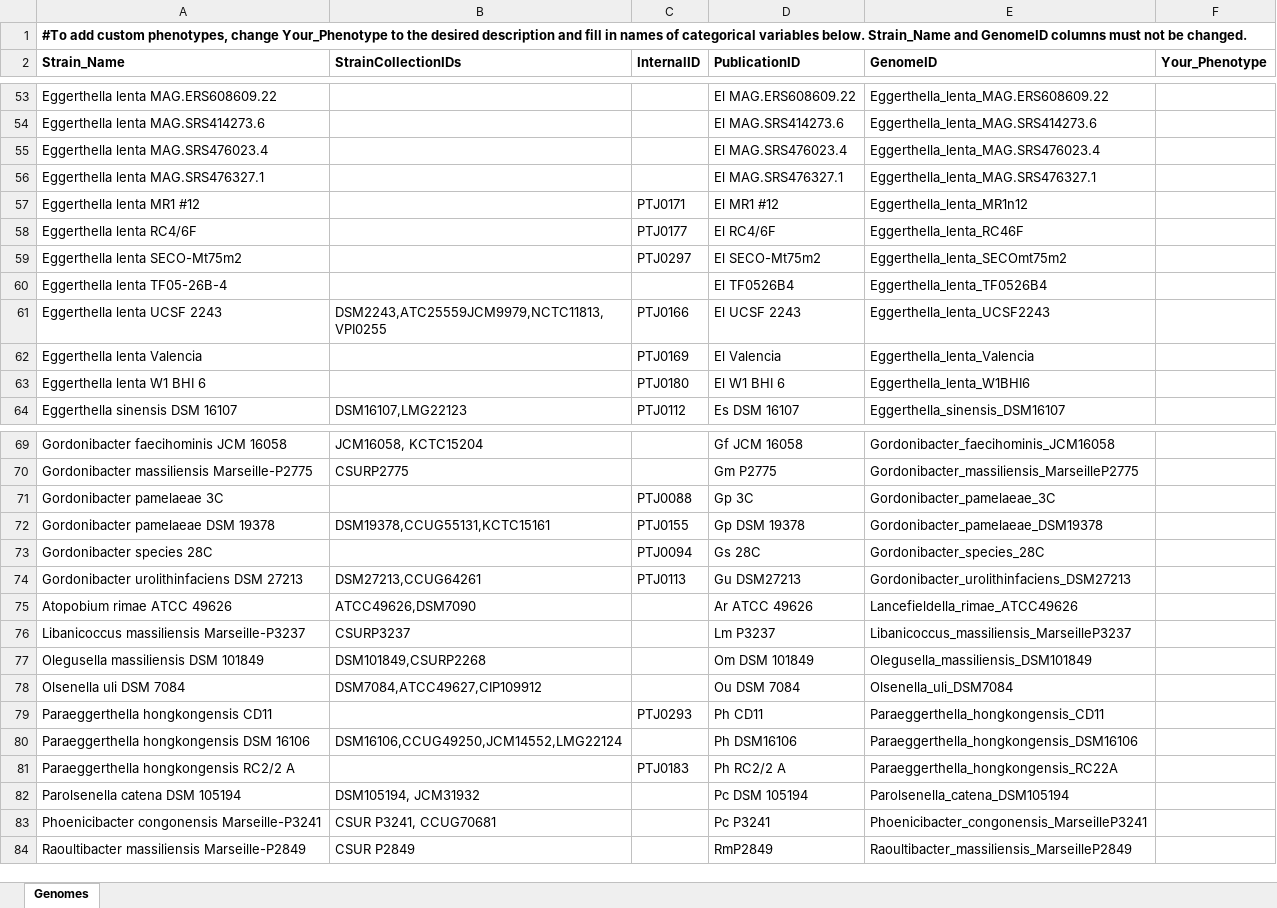
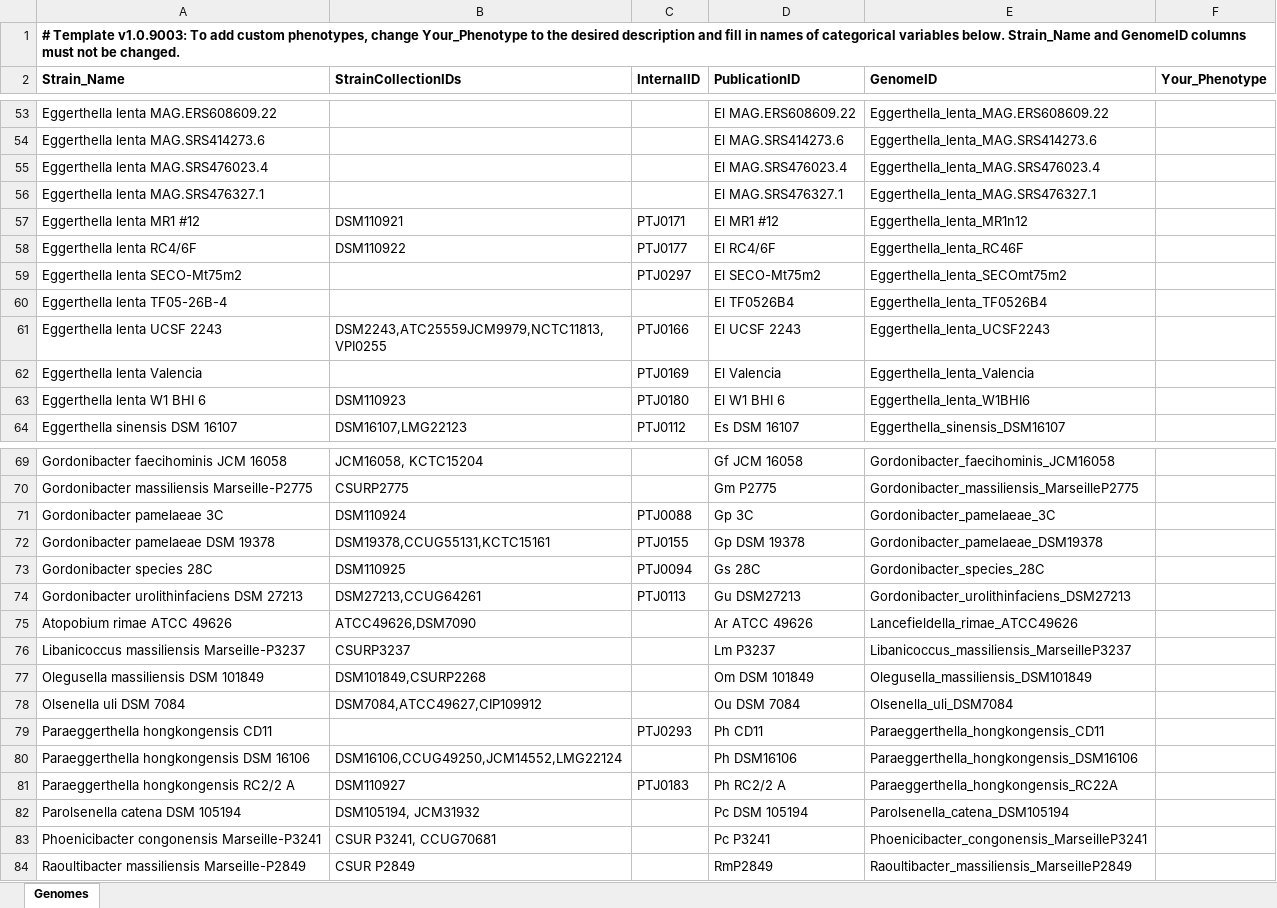
Before and after one commit to turnbaughlab/ElenMatchR, an Excel workbook: inst/app/resources/ElenMatchR_template.xlsx, sheet Genomes, drawn as a sheet; only a part is shown, gaps mark what is left out; values as stored, in another font and other column widths than the file's, no borders; conditional formats not drawn; the diff covers the shown part only; the diff names each change by its address in the sheet, - before the commit and + after, or states it on an @@ line.

```diff
--- a/inst/app/resources/ElenMatchR_template.xlsx (sheet Genomes)
+++ b/inst/app/resources/ElenMatchR_template.xlsx (sheet Genomes)
-A1 (Strain_Name): #To add custom…
+A1 (Strain_Name): # Template v1.0.9003: To add custom…
-B57 (StrainCollectionIDs): (empty)
+B57 (StrainCollectionIDs): DSM110921
-B58 (StrainCollectionIDs): (empty)
+B58 (StrainCollectionIDs): DSM110922
-B63 (StrainCollectionIDs): (empty)
+B63 (StrainCollectionIDs): DSM110923
-B71 (StrainCollectionIDs): (empty)
+B71 (StrainCollectionIDs): DSM110924
-B73 (StrainCollectionIDs): (empty)
+B73 (StrainCollectionIDs): DSM110925
-B81 (StrainCollectionIDs): (empty)
+B81 (StrainCollectionIDs): DSM110927
```
Also changed, not shown: 20 edited cells elsewhere in this sheet, 3 other files.
